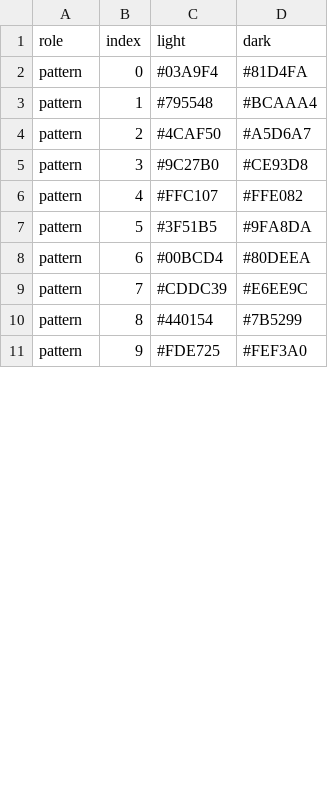
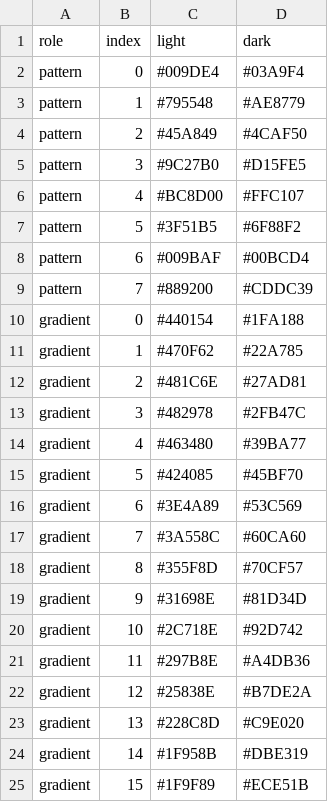
Before and after one commit to enhantica/edi, a TSV file: data/palettes/default.tsv, drawn as a sheet; only a part is shown; the diff covers the shown part only.

Commit message:
Offer five colour schemes, each readable in both themes
Default, Colour-blind safe, Tableau, Paul Tol and Vivid each take a published set of colours and a published gradient. Every colour keeps 3:1 contrast against its theme's chart background and stays apart from the calculated pattern's colour; tools/palettes/generate.py writes the tables and checks both rules.

```diff
--- a/data/palettes/default.tsv
+++ b/data/palettes/default.tsv
@@ -1,11 +1,25 @@
 role	index	light	dark
-pattern	0	#03A9F4	#81D4FA
-pattern	1	#795548	#BCAAA4
-pattern	2	#4CAF50	#A5D6A7
-pattern	3	#9C27B0	#CE93D8
-pattern	4	#FFC107	#FFE082
-pattern	5	#3F51B5	#9FA8DA
-pattern	6	#00BCD4	#80DEEA
-pattern	7	#CDDC39	#E6EE9C
-pattern	8	#440154	#7B5299
-pattern	9	#FDE725	#FEF3A0
+pattern	0	#009DE4	#03A9F4
+pattern	1	#795548	#AE8779
+pattern	2	#45A849	#4CAF50
+pattern	3	#9C27B0	#D15FE5
+pattern	4	#BC8D00	#FFC107
+pattern	5	#3F51B5	#6F88F2
+pattern	6	#009BAF	#00BCD4
+pattern	7	#889200	#CDDC39
+gradient	0	#440154	#1FA188
+gradient	1	#470F62	#22A785
+gradient	2	#481C6E	#27AD81
+gradient	3	#482978	#2FB47C
+gradient	4	#463480	#39BA77
+gradient	5	#424085	#45BF70
+gradient	6	#3E4A89	#53C569
+gradient	7	#3A558C	#60CA60
+gradient	8	#355F8D	#70CF57
+gradient	9	#31698E	#81D34D
+gradient	10	#2C718E	#92D742
+gradient	11	#297B8E	#A4DB36
+gradient	12	#25838E	#B7DE2A
+gradient	13	#228C8D	#C9E020
+gradient	14	#1F958B	#DBE319
+gradient	15	#1F9F89	#ECE51B
```
Also changed, not shown: 1 added row and 4 edited cells elsewhere in this file, data/palettes/colour-blind-safe.tsv, 15 other files.
